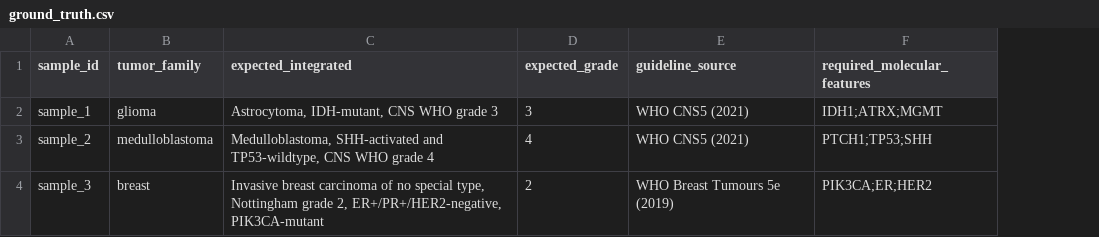
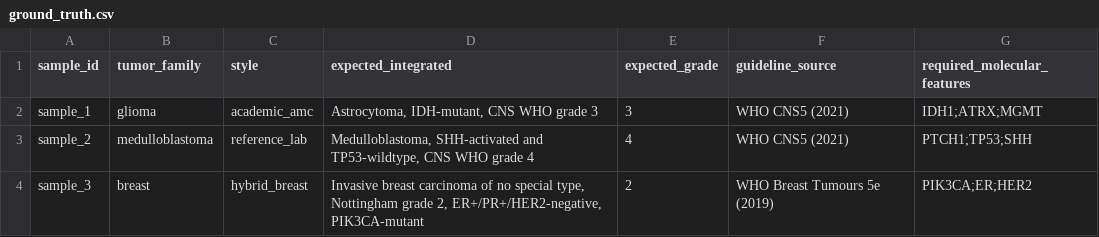
Before and after one commit to hesamhakim/agentic-pathology-workshop, a CSV file: data/scenario_d/ground_truth.csv, drawn as a sheet; the diff names each change by its address in the sheet, - before the commit and + after, or states it on an @@ line.

Commit message:
feat(scenario-d): three distinct realistic report styles + LLM-driven extraction
Rewrites the fabricated PDFs and the runtime intake to actually
demonstrate the document-AI lesson. Three changes:

1. Three distinct visual styles, one per sample:
   - sample_1: academic-medical-center integrated diagnostic report
     (prose-heavy, all-caps section headers, narrative IHC,
     multi-paragraph microscopic description, repeating page header)
   - sample_2: reference-lab molecular profiling report
     (Foundation/Tempus-like — TIER I findings dashboard, biomarker
     panel, methylation classifier block, VUS appendix, methodology
     disclaimers)
   - sample_3: hybrid surgical pathology + companion-diagnostics
     (numbered diagnosis A./B., CAP-style synoptic checklist, Allred
     biomarker panel, 70-gene recurrence-risk block)
   Each has a repeating header on every page and a date-stamped
   addendum appended after the primary sign-out.

2. Build-time, the seed script dumps each PDF to *_raw_text.txt via
   pdfplumber. These dumps preserve realistic layout artifacts —
   repeated headers, broken tables, column collisions, character-
   encoding oddities. The runtime workflow consumes these dumps;
   the JSON sidecar becomes ground truth for tests only.

3. PDFIntake is now the document-AI step: it loads the raw text
   and uses an LLM with an editable system prompt to extract the
   structured fields the rest of the pipeline expects. Scenario D
   now has TWO editable levers (the extraction prompt and the WHO
   classifier prompt) instead of one.

Tests bumped from 12 to 15; all pass. End-to-end smoke against the
local stack: all three samples correctly recover ground-truth
diagnosis substrings (IDH-mutant grade 3, SHH grade 4,
PIK3CA + Nottingham).

```diff
--- a/data/scenario_d/ground_truth.csv
+++ b/data/scenario_d/ground_truth.csv
+column C (style), rows 2-4: academic_amc | reference_lab | hybrid_breast
```
Also changed, not shown: 16 other files.
